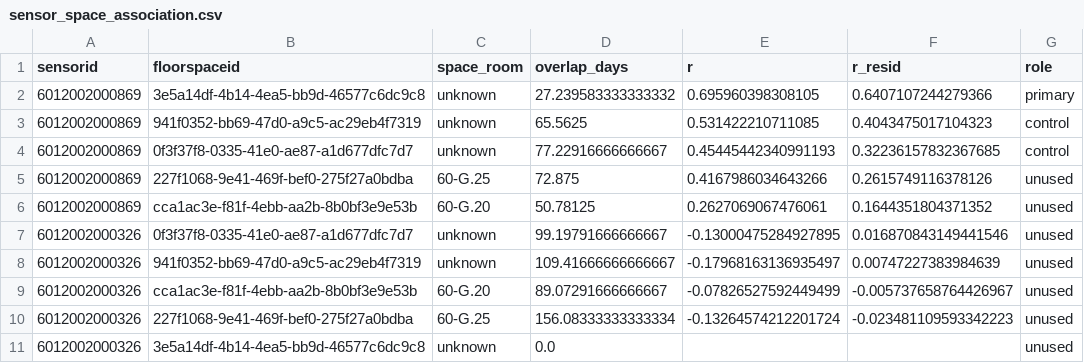
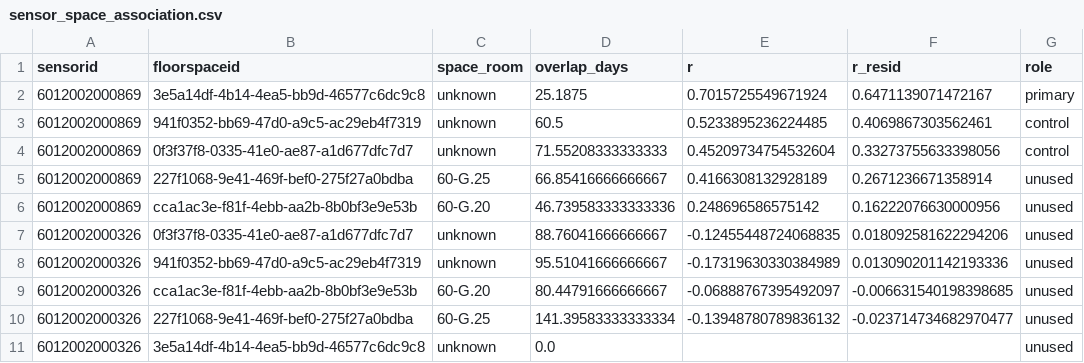
Before and after one commit to samsamthecodingman/MMA3001_project, a CSV file: reports/results/audit/sensor_space_association.csv, drawn as a sheet.

```diff
--- a/reports/results/audit/sensor_space_association.csv
+++ b/reports/results/audit/sensor_space_association.csv
@@ -1,11 +1,11 @@
 sensorid,floorspaceid,space_room,overlap_days,r,r_resid,role
-6012002000869,3e5a14df-4b14-4ea5-bb9d-46577c6dc9c8,unknown,27.239583333333332,0.695960398308105,0.6407107244279366,primary
-6012002000869,941f0352-bb69-47d0-a9c5-ac29eb4f7319,unknown,65.5625,0.531422210711085,0.4043475017104323,control
-6012002000869,0f3f37f8-0335-41e0-ae87-a1d677dfc7d7,unknown,77.22916666666667,0.45445442340991193,0.32236157832367685,control
-6012002000869,227f1068-9e41-469f-bef0-275f27a0bdba,60-G.25,72.875,0.4167986034643266,0.2615749116378126,unused
-6012002000869,cca1ac3e-f81f-4ebb-aa2b-8b0bf3e9e53b,60-G.20,50.78125,0.2627069067476061,0.1644351804371352,unused
-6012002000326,0f3f37f8-0335-41e0-ae87-a1d677dfc7d7,unknown,99.19791666666667,-0.13000475284927895,0.016870843149441546,unused
-6012002000326,941f0352-bb69-47d0-a9c5-ac29eb4f7319,unknown,109.41666666666667,-0.17968163136935497,0.00747227383984639,unused
-6012002000326,cca1ac3e-f81f-4ebb-aa2b-8b0bf3e9e53b,60-G.20,89.07291666666667,-0.07826527592449499,-0.005737658764426967,unused
-6012002000326,227f1068-9e41-469f-bef0-275f27a0bdba,60-G.25,156.08333333333334,-0.13264574212201724,-0.023481109593342223,unused
+6012002000869,3e5a14df-4b14-4ea5-bb9d-46577c6dc9c8,unknown,25.1875,0.7015725549671924,0.6471139071472167,primary
+6012002000869,941f0352-bb69-47d0-a9c5-ac29eb4f7319,unknown,60.5,0.5233895236224485,0.4069867303562461,control
+6012002000869,0f3f37f8-0335-41e0-ae87-a1d677dfc7d7,unknown,71.55208333333333,0.45209734754532604,0.33273755633398056,control
+6012002000869,227f1068-9e41-469f-bef0-275f27a0bdba,60-G.25,66.85416666666667,0.4166308132928189,0.2671236671358914,unused
+6012002000869,cca1ac3e-f81f-4ebb-aa2b-8b0bf3e9e53b,60-G.20,46.739583333333336,0.248696586575142,0.16222076630000956,unused
+6012002000326,0f3f37f8-0335-41e0-ae87-a1d677dfc7d7,unknown,88.76041666666667,-0.12455448724068835,0.018092581622294206,unused
+6012002000326,941f0352-bb69-47d0-a9c5-ac29eb4f7319,unknown,95.51041666666667,-0.17319630330384989,0.013090201142193336,unused
+6012002000326,cca1ac3e-f81f-4ebb-aa2b-8b0bf3e9e53b,60-G.20,80.44791666666667,-0.06888767395492097,-0.006631540198398685,unused
+6012002000326,227f1068-9e41-469f-bef0-275f27a0bdba,60-G.25,141.39583333333334,-0.13948780789836132,-0.023714734682970477,unused
 6012002000326,3e5a14df-4b14-4ea5-bb9d-46577c6dc9c8,unknown,0.0,,,unused
```
Also changed, not shown: reports/results/real/cv_scores_by_room.csv, reports/results/real/scores_by_room.csv, 45 other files.
